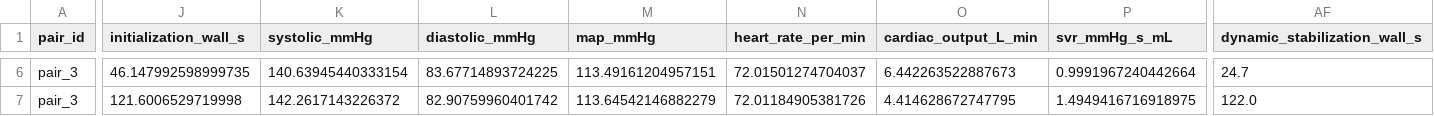
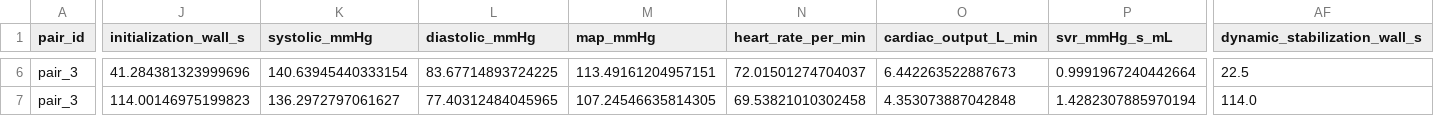
Before and after one commit to Naijaoracle/htn-coupling, a CSV file: results/stage6/direct_vs_modifier_endpoints.csv, drawn as a sheet; only a part is shown, gaps mark what is left out; the diff covers the shown part only; the diff names each change by its address in the sheet, - before the commit and + after, or states it on an @@ line.

```diff
--- a/results/stage6/direct_vs_modifier_endpoints.csv
+++ b/results/stage6/direct_vs_modifier_endpoints.csv
-J6 (initialization_wall_s): 46.147992598999735
+J6 (initialization_wall_s): 41.284381323999696
-AF6 (dynamic_stabilization_wall_s): 24.7
+AF6 (dynamic_stabilization_wall_s): 22.5
-J7 (initialization_wall_s): 121.6006529719998
+J7 (initialization_wall_s): 114.00146975199823
-K7 (systolic_mmHg): 142.2617143226372
+K7 (systolic_mmHg): 136.2972797061627
-L7 (diastolic_mmHg): 82.90759960401742
+L7 (diastolic_mmHg): 77.40312484045965
-M7 (map_mmHg): 113.64542146882279
+M7 (map_mmHg): 107.24546635814305
-N7 (heart_rate_per_min): 72.01184905381726
+N7 (heart_rate_per_min): 69.53821010302458
-O7 (cardiac_output_L_min): 4.414628672747795
+O7 (cardiac_output_L_min): 4.353073887042848
-P7 (svr_mmHg_s_mL): 1.4949416716918975
+P7 (svr_mmHg_s_mL): 1.4282307885970194
-AF7 (dynamic_stabilization_wall_s): 122.0
+AF7 (dynamic_stabilization_wall_s): 114.0
```
Also changed, not shown: 65 edited cells elsewhere in this file, results/stage6/direct_vs_modifier_differences.csv, 38 other files.
